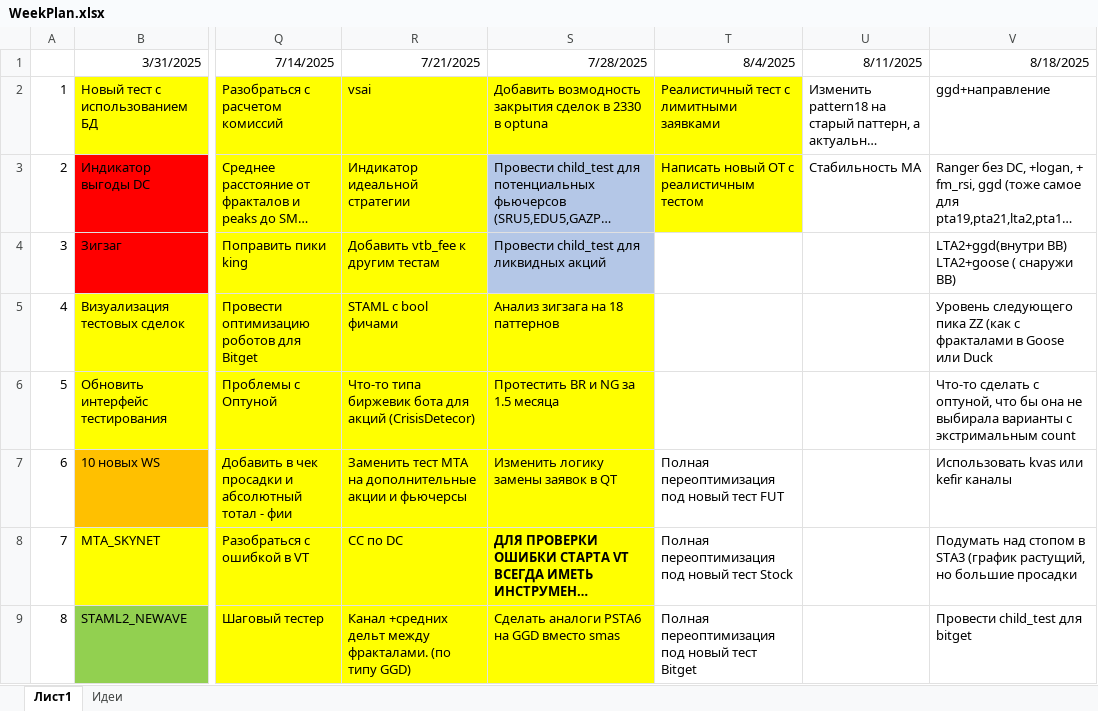
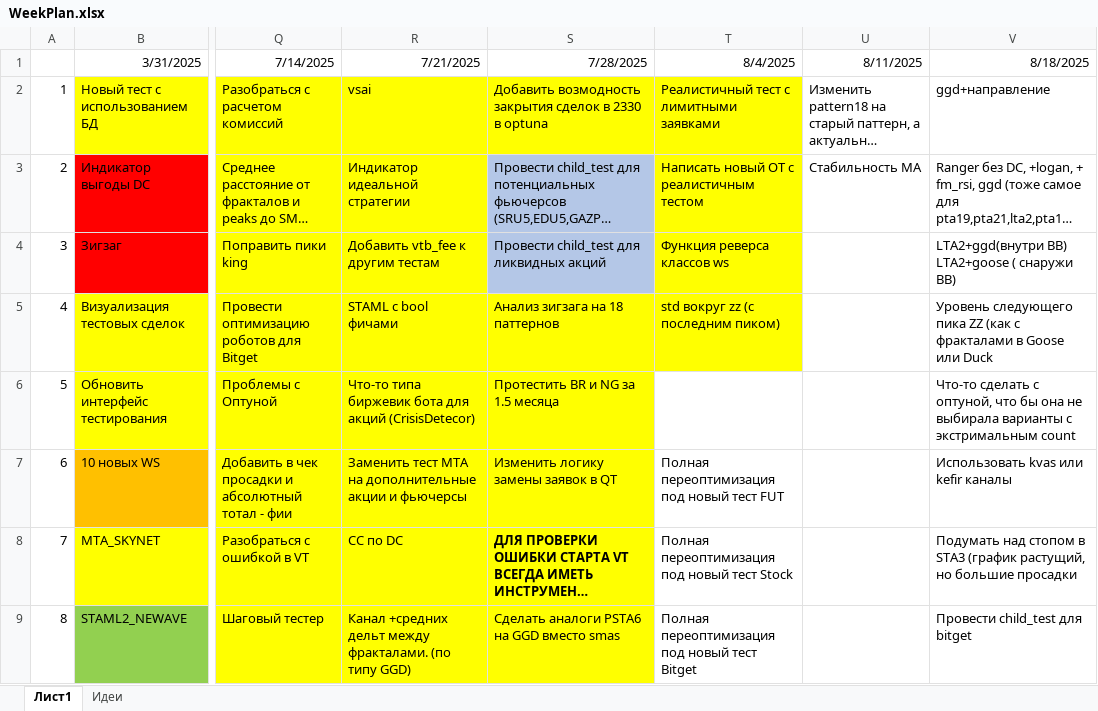
Before and after one commit to Anubis1Good/RichLaughter, an Excel workbook: _other/WeekPlan.xlsx, sheet Лист1, drawn as a sheet; only a part is shown, gaps mark what is left out; long unchanged cells end in …; values as stored, in another font and other column widths than the file's, no borders; the diff names each change by its address in the sheet, - before the commit and + after, or states it on an @@ line.

```diff
--- a/_other/WeekPlan.xlsx (sheet Лист1)
+++ b/_other/WeekPlan.xlsx (sheet Лист1)
-T4: (empty)
+T4: Функция реверса классов ws
-T4:T5 fill: none
+T4:T5 fill: #FFFF00
-T5: (empty)
+T5: std вокруг zz (с последним пиком)
```
Also changed, not shown: 8 other files.
